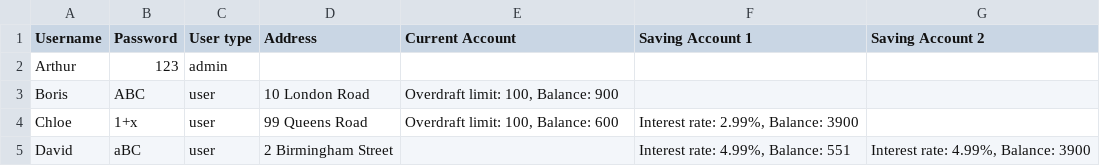
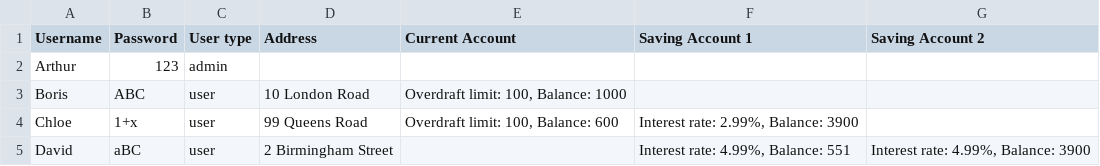
Before and after one commit to FARH4D/bankingSystem, a CSV file: userList.csv, drawn as a sheet.

```diff
--- a/userList.csv
+++ b/userList.csv
@@ -2,3 +2,3 @@ Username,Password,User type,Address,Current Account,Saving Account 1,Saving Acco
 Arthur,123,admin,,,,
-Boris,ABC,user,10 London Road,"Overdraft limit: 100, Balance: 900",,
+Boris,ABC,user,10 London Road,"Overdraft limit: 100, Balance: 1000",,
 Chloe,1+x,user,99 Queens Road,"Overdraft limit: 100, Balance: 600","Interest rate: 2.99%, Balance: 3900",
```
Also changed, not shown: 1 other file.
